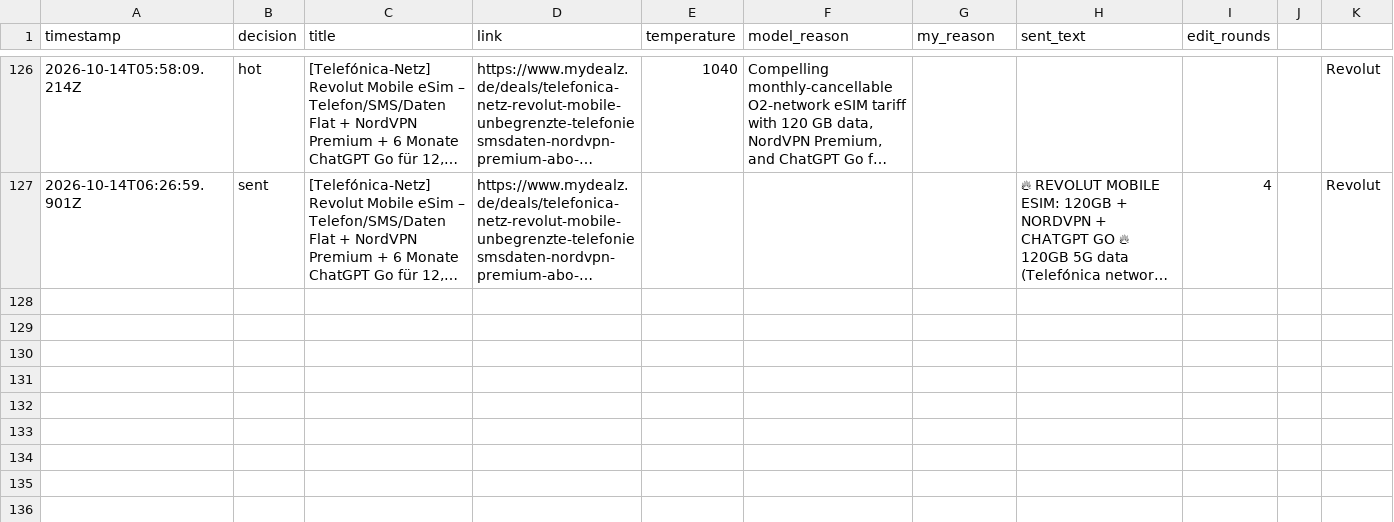
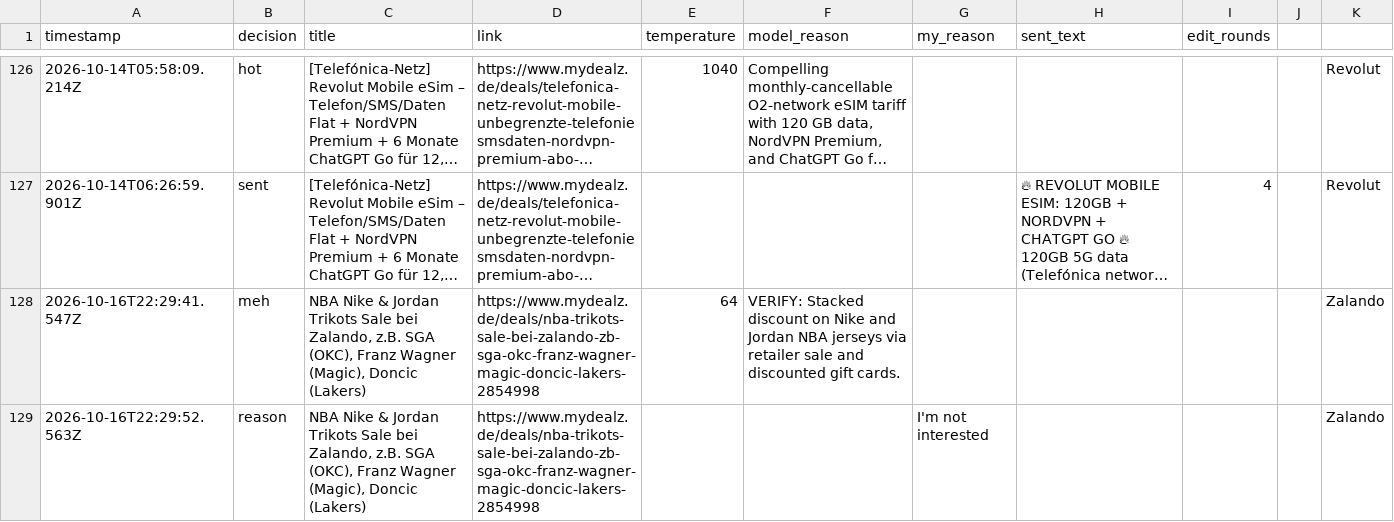
Before and after one commit to sma6871/dealbot, a CSV file: data/log.csv, drawn as a sheet; only a part is shown, gaps mark what is left out; long unchanged cells end in …; the diff names each change by its address in the sheet, - before the commit and + after, or states it on an @@ line.

Commit message:
chore: sync decisions 2026-10-17T03:44

```diff
--- a/data/log.csv
+++ b/data/log.csv
+row 128: 2026-10-16T22:29:41.547Z | meh | NBA Nike & Jordan Trikots Sale bei Zalando, z.B. SGA (OKC), Franz Wagner (Magic), Doncic (Lakers) | https://www.mydealz.de/deals/nba-trikots-sale-bei-zalando-zb-sga-okc-franz-wagner-magic-doncic-lakers-2854998 | 64 | VERIFY: Stacked discount on Nike and Jordan NBA jerseys via retailer sale and discounted gift cards. |  |  |  |  | Zalando
+row 129: 2026-10-16T22:29:52.563Z | reason | NBA Nike & Jordan Trikots Sale bei Zalando, z.B. SGA (OKC), Franz Wagner (Magic), Doncic (Lakers) | https://www.mydealz.de/deals/nba-trikots-sale-bei-zalando-zb-sga-okc-franz-wagner-magic-doncic-lakers-2854998 |  |  | I'm not interested |  |  |  | Zalando
```
